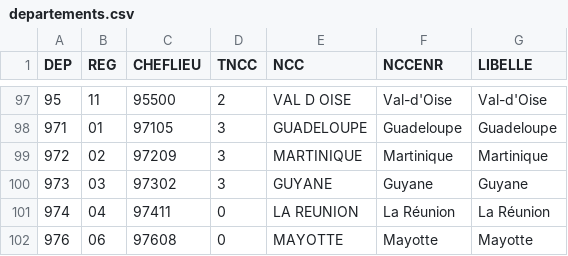
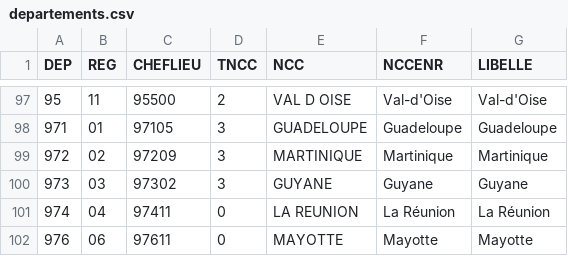
Before and after one commit to datagouv/decoupage-administratif, a CSV file: sources/departements.csv, drawn as a sheet; only a part is shown, gaps mark what is left out.

```diff
--- a/sources/departements.csv
+++ b/sources/departements.csv
@@ -101,2 +101,2 @@ DEP,REG,CHEFLIEU,TNCC,NCC,NCCENR,LIBELLE
 974,04,97411,0,LA REUNION,La Réunion,La Réunion
-976,06,97608,0,MAYOTTE,Mayotte,Mayotte
+976,06,97611,0,MAYOTTE,Mayotte,Mayotte
```
Also changed, not shown: sources/arrondissements.csv, sources/regions.csv, 9 other files.
